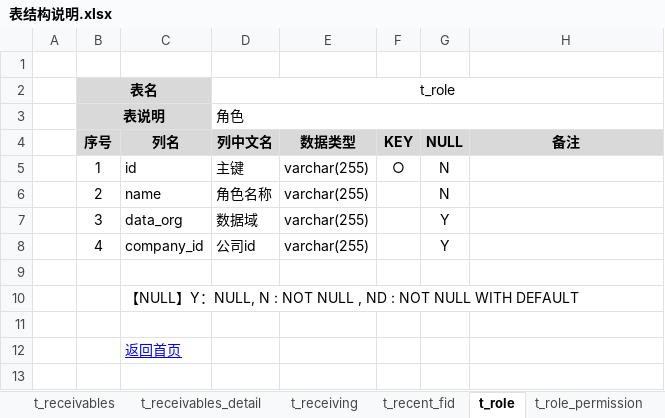
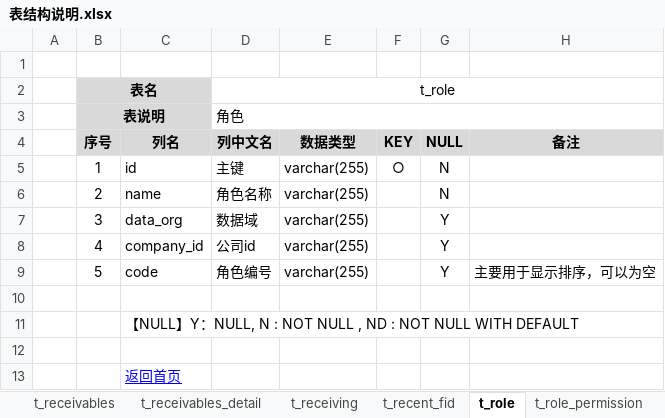
Before and after one commit to dongxf/PSI, an Excel workbook: doc/02 表结构/表结构说明.xlsx, sheet t_role, drawn as a sheet; values as stored, in another font and other column widths than the file's, no borders; the diff names each change by its address in the sheet, - before the commit and + after, or states it on an @@ line.

```diff
--- a/doc/02 表结构/表结构说明.xlsx (sheet t_role)
+++ b/doc/02 表结构/表结构说明.xlsx (sheet t_role)
+row 9:  | 5 | code | 角色编号 | varchar(255) |  | Y | 主要用于显示排序，可以为空
```
Also changed, not shown: sheet 一览表, 2 other files.
